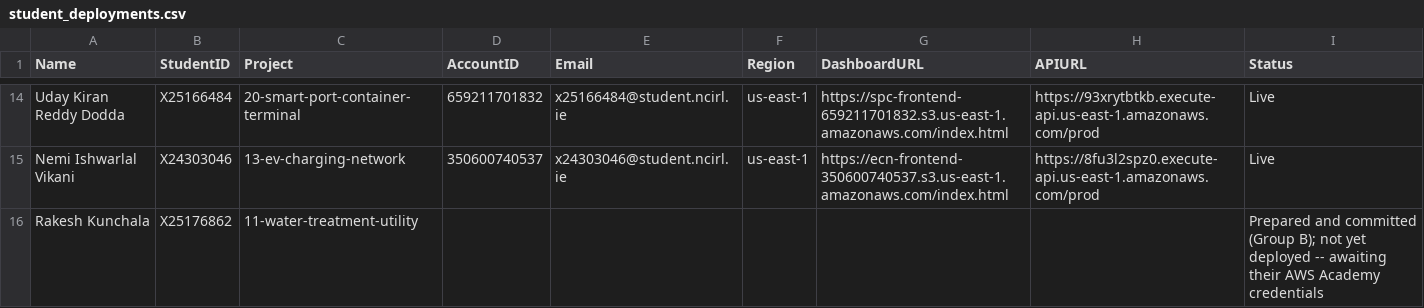
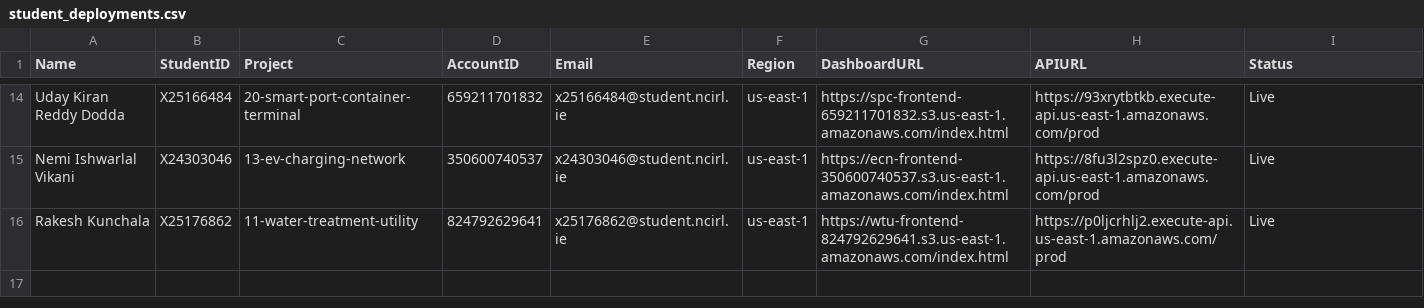
Before and after one commit to valletivarish/FEC_version_2, a CSV file: student_deployments.csv, drawn as a sheet; only a part is shown, gaps mark what is left out.

Commit message:
Deploy Rakesh's project 11 (water-treatment-utility) live to account 824792629641; fix deploy-only dashboard Lambda bug (3rd-arg callback mistaken for injected clients -> undefined .send); verified E2E in real browser

```diff
--- a/student_deployments.csv
+++ b/student_deployments.csv
@@ -15,2 +15,2 @@ Uday Kiran Reddy Dodda,X25166484,20-smart-port-container-terminal,659211701832,x
 Nemi Ishwarlal Vikani,X24303046,13-ev-charging-network,350600740537,x24303046@student.ncirl.ie,us-east-1,https://ecn-frontend-350600740537.s3.us-east-1.amazonaws.com/index.html,https://8fu3l2spz0.execute-api.us-east-1.amazonaws.com/prod,Live
-Rakesh Kunchala,X25176862,11-water-treatment-utility,,,,,,Prepared and committed (Group B); not yet deployed -- awaiting their AWS Academy credentials
+Rakesh Kunchala,X25176862,11-water-treatment-utility,824792629641,x25176862@student.ncirl.ie,us-east-1,https://wtu-frontend-824792629641.s3.us-east-1.amazonaws.com/index.html,https://p0ljcrhlj2.execute-api.us-east-1.amazonaws.com/prod,Live
```
Also changed, not shown: 2 other files.
